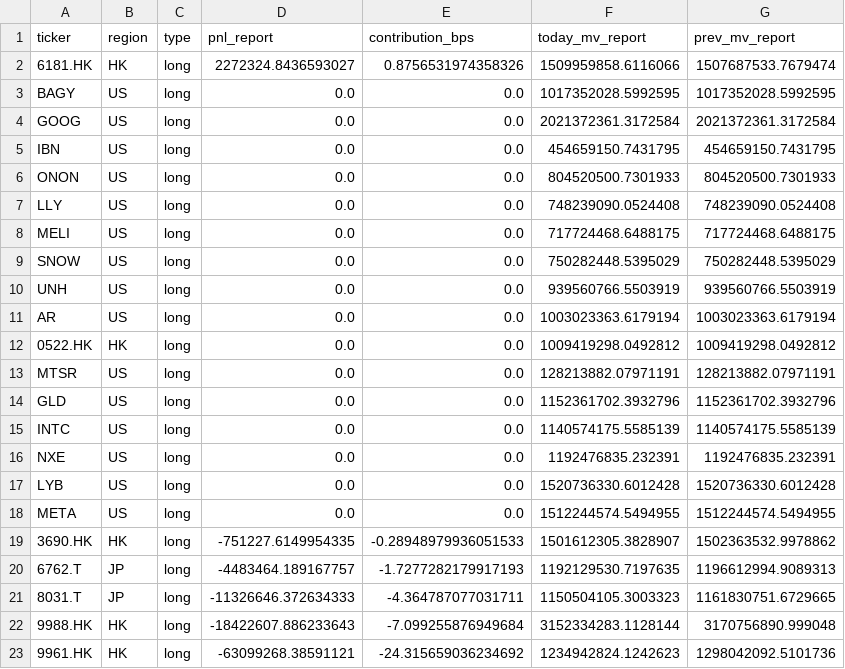
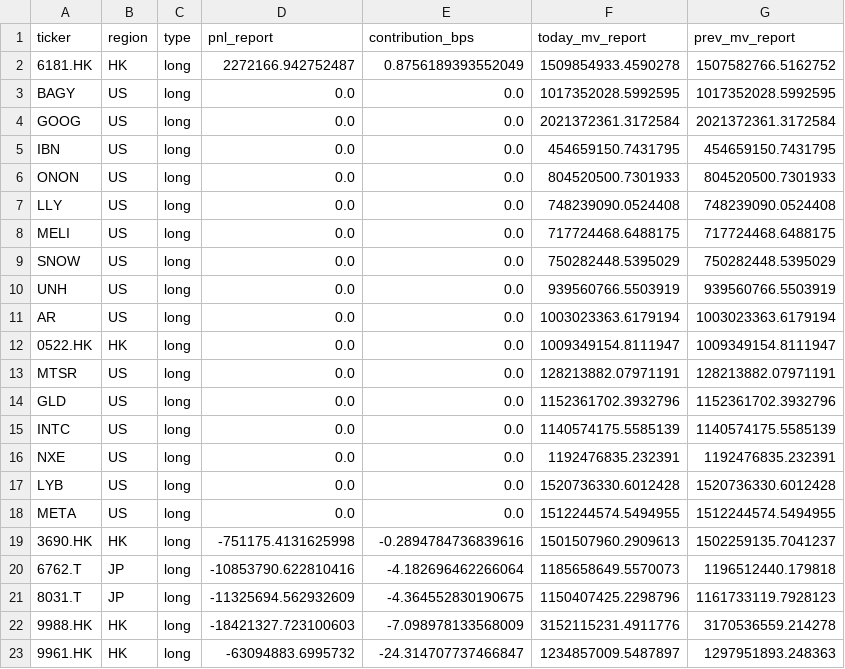
Before and after one commit to haazzang/Portfolio-Dashboard, a CSV file: nav_contribution_by_stock.csv, drawn as a sheet.

```diff
--- a/nav_contribution_by_stock.csv
+++ b/nav_contribution_by_stock.csv
@@ -1,3 +1,3 @@
 ticker,region,type,pnl_report,contribution_bps,today_mv_report,prev_mv_report
-6181.HK,HK,long,2272324.8436593027,0.8756531974358326,1509959858.6116066,1507687533.7679474
+6181.HK,HK,long,2272166.942752487,0.8756189393552049,1509854933.4590278,1507582766.5162752
 BAGY,US,long,0.0,0.0,1017352028.5992595,1017352028.5992595
@@ -11,3 +11,3 @@ UNH,US,long,0.0,0.0,939560766.5503919,939560766.5503919
 AR,US,long,0.0,0.0,1003023363.6179194,1003023363.6179194
-0522.HK,HK,long,0.0,0.0,1009419298.0492812,1009419298.0492812
+0522.HK,HK,long,0.0,0.0,1009349154.8111947,1009349154.8111947
 MTSR,US,long,0.0,0.0,128213882.07971191,128213882.07971191
@@ -18,6 +18,6 @@ LYB,US,long,0.0,0.0,1520736330.6012428,1520736330.6012428
 META,US,long,0.0,0.0,1512244574.5494955,1512244574.5494955
-3690.HK,HK,long,-751227.6149954335,-0.28948979936051533,1501612305.3828907,1502363532.9978862
-6762.T,JP,long,-4483464.189167757,-1.7277282179917193,1192129530.7197635,1196612994.9089313
-8031.T,JP,long,-11326646.372634333,-4.364787077031711,1150504105.3003323,1161830751.6729665
-9988.HK,HK,long,-18422607.886233643,-7.099255876949684,3152334283.1128144,3170756890.999048
-9961.HK,HK,long,-63099268.38591121,-24.315659036234692,1234942824.1242623,1298042092.5101736
+3690.HK,HK,long,-751175.4131625998,-0.2894784736839616,1501507960.2909613,1502259135.7041237
+6762.T,JP,long,-10853790.622810416,-4.182696462266064,1185658649.5570073,1196512440.179818
+8031.T,JP,long,-11325694.562932609,-4.364552830190675,1150407425.2298796,1161733119.7928123
+9988.HK,HK,long,-18421327.723100603,-7.098978133568009,3152115231.4911776,3170536559.214278
+9961.HK,HK,long,-63094883.6995732,-24.314707737466847,1234857009.5487897,1297951893.248363
```
Also changed, not shown: nav_positions_detail.csv, nav_region_breakdown.csv, 3 other files.
